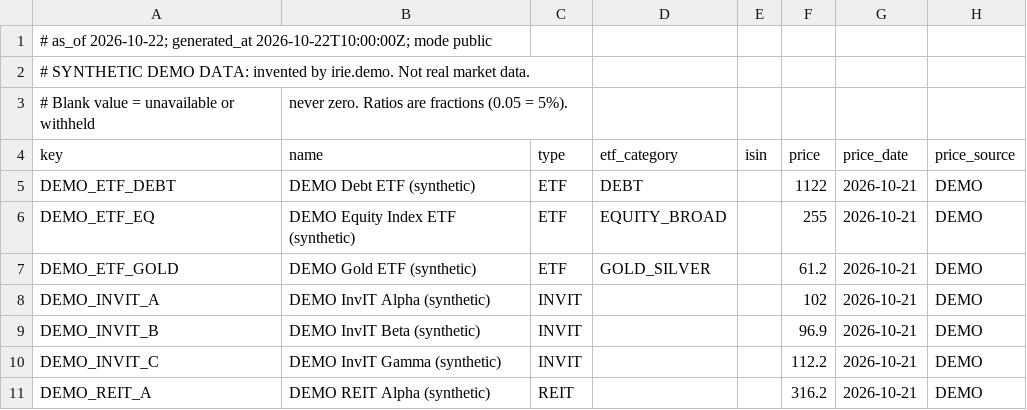
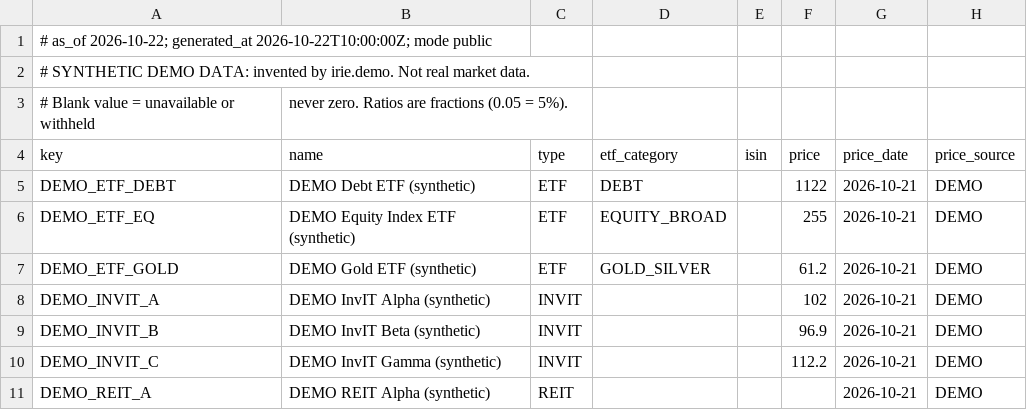
Before and after one commit to thyag19/Darvas, a CSV file: artifacts/screenshots/after/export-sample.csv, drawn as a sheet; only a part is shown; the diff names each change by its address in the sheet, - before the commit and + after, or states it on an @@ line.

```diff
--- a/artifacts/screenshots/after/export-sample.csv
+++ b/artifacts/screenshots/after/export-sample.csv
-F11 (price): 316.2
+F11 (price): (empty)
```
Also changed, not shown: 48 other files.
